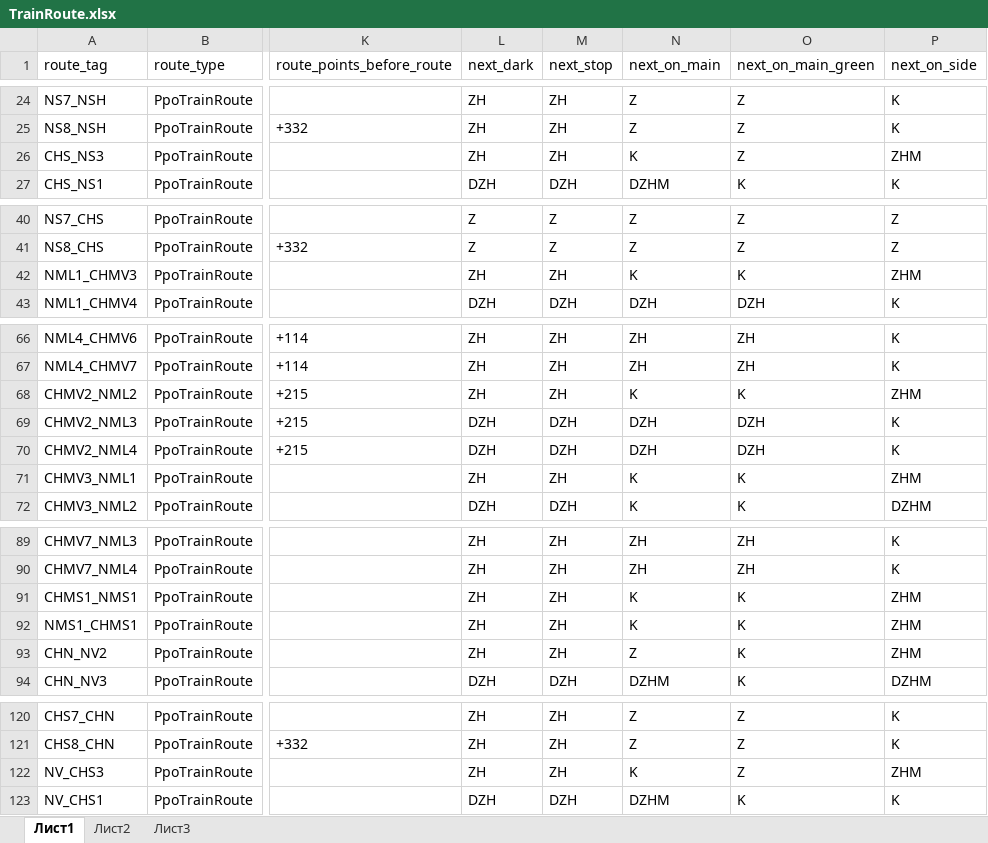
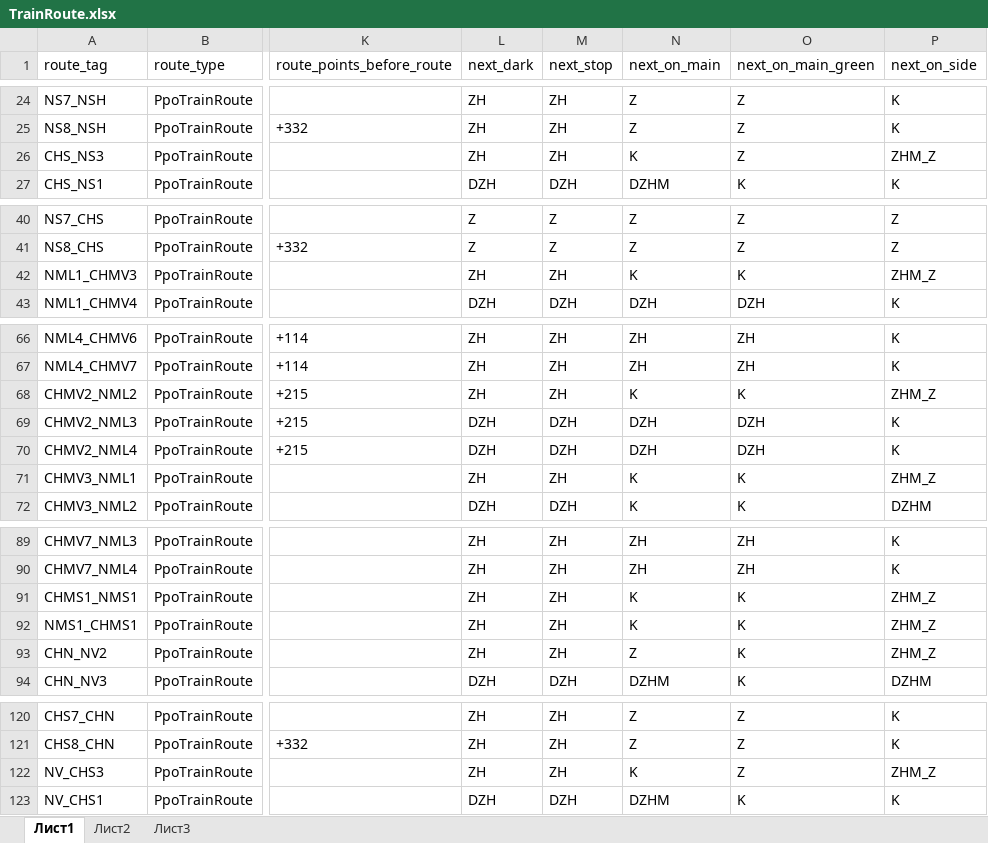
Before and after one commit to alexbashkatov6/xls_parsing, an Excel workbook: TrainRoute.xlsx, sheet Лист1, drawn as a sheet; only a part is shown, gaps mark what is left out; values as stored, in another font and other column widths than the file's, no borders; the diff names each change by its address in the sheet, - before the commit and + after, or states it on an @@ line.

```diff
--- a/TrainRoute.xlsx (sheet Лист1)
+++ b/TrainRoute.xlsx (sheet Лист1)
-P26 (next_on_side): ZHM
+P26 (next_on_side): ZHM_Z
-P42 (next_on_side): ZHM
+P42 (next_on_side): ZHM_Z
-P68 (next_on_side): ZHM
+P68 (next_on_side): ZHM_Z
-P71 (next_on_side): ZHM
+P71 (next_on_side): ZHM_Z
-P91:P93 (next_on_side): ZHM
+P91:P93 (next_on_side): ZHM_Z
-P122 (next_on_side): ZHM
+P122 (next_on_side): ZHM_Z
```
Also changed, not shown: 2 other files.
